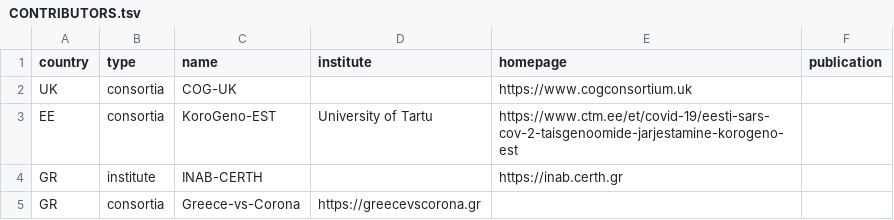
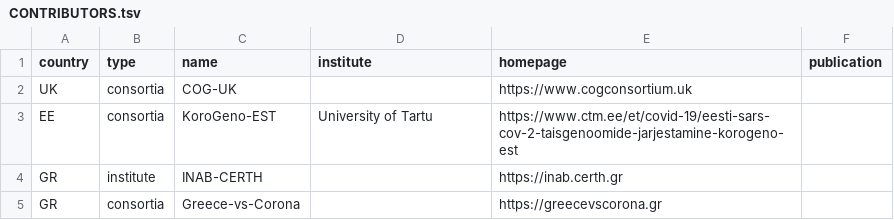
Before and after one commit to usegalaxy-eu/sars-cov-2-processing-requests, a TSV file: CONTRIBUTORS.tsv, drawn as a sheet.

Commit message:
Update CONTRIBUTORS.tsv

```diff
--- a/CONTRIBUTORS.tsv
+++ b/CONTRIBUTORS.tsv
@@ -4,2 +4,2 @@ EE	consortia	KoroGeno-EST	University of Tartu	https://www.ctm.ee/et/covid-19/ees
 GR	institute	INAB-CERTH		https://inab.certh.gr
-GR	consortia	Greece-vs-Corona 	https://greecevscorona.gr
+GR	consortia	Greece-vs-Corona		https://greecevscorona.gr
```
